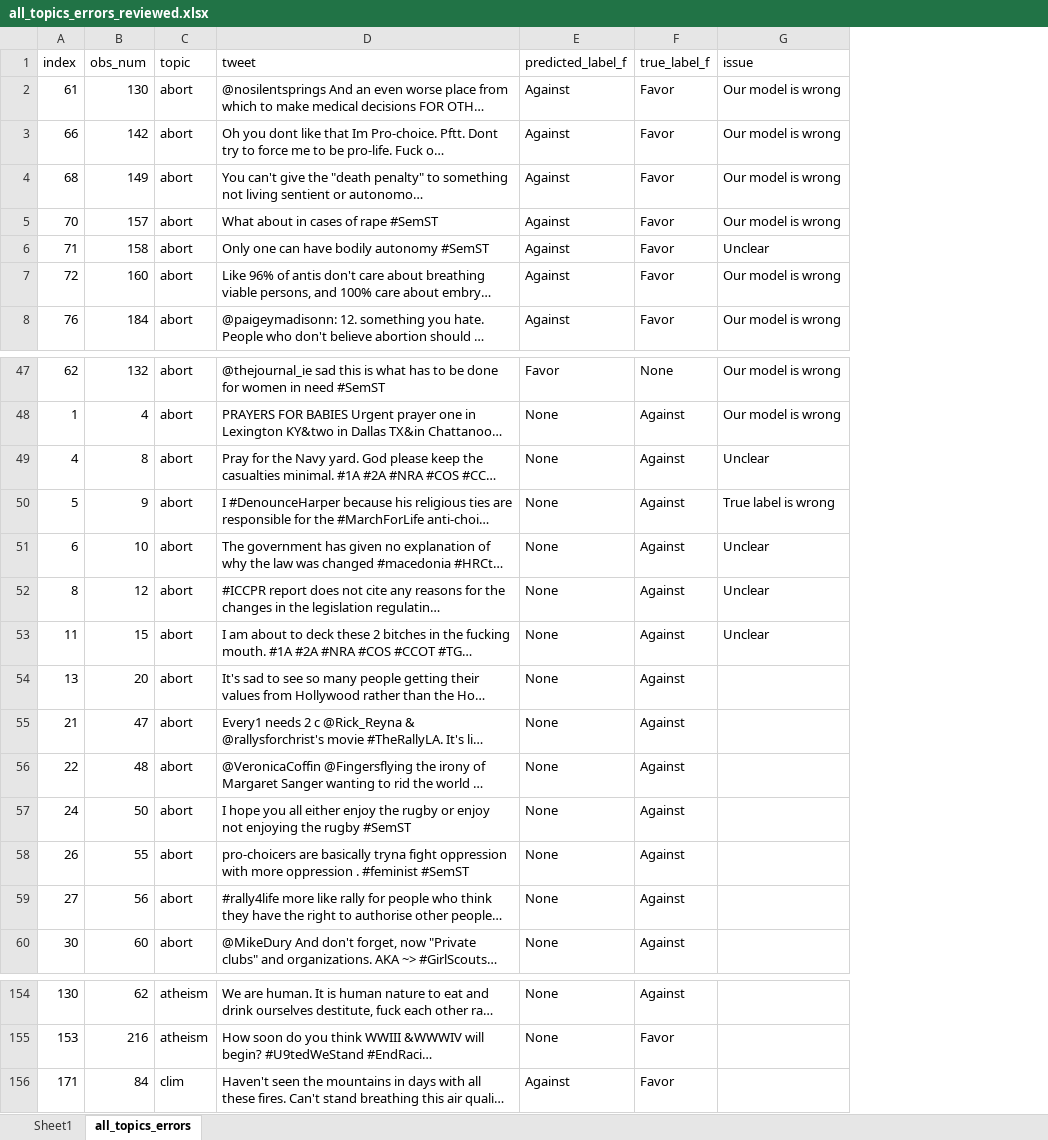
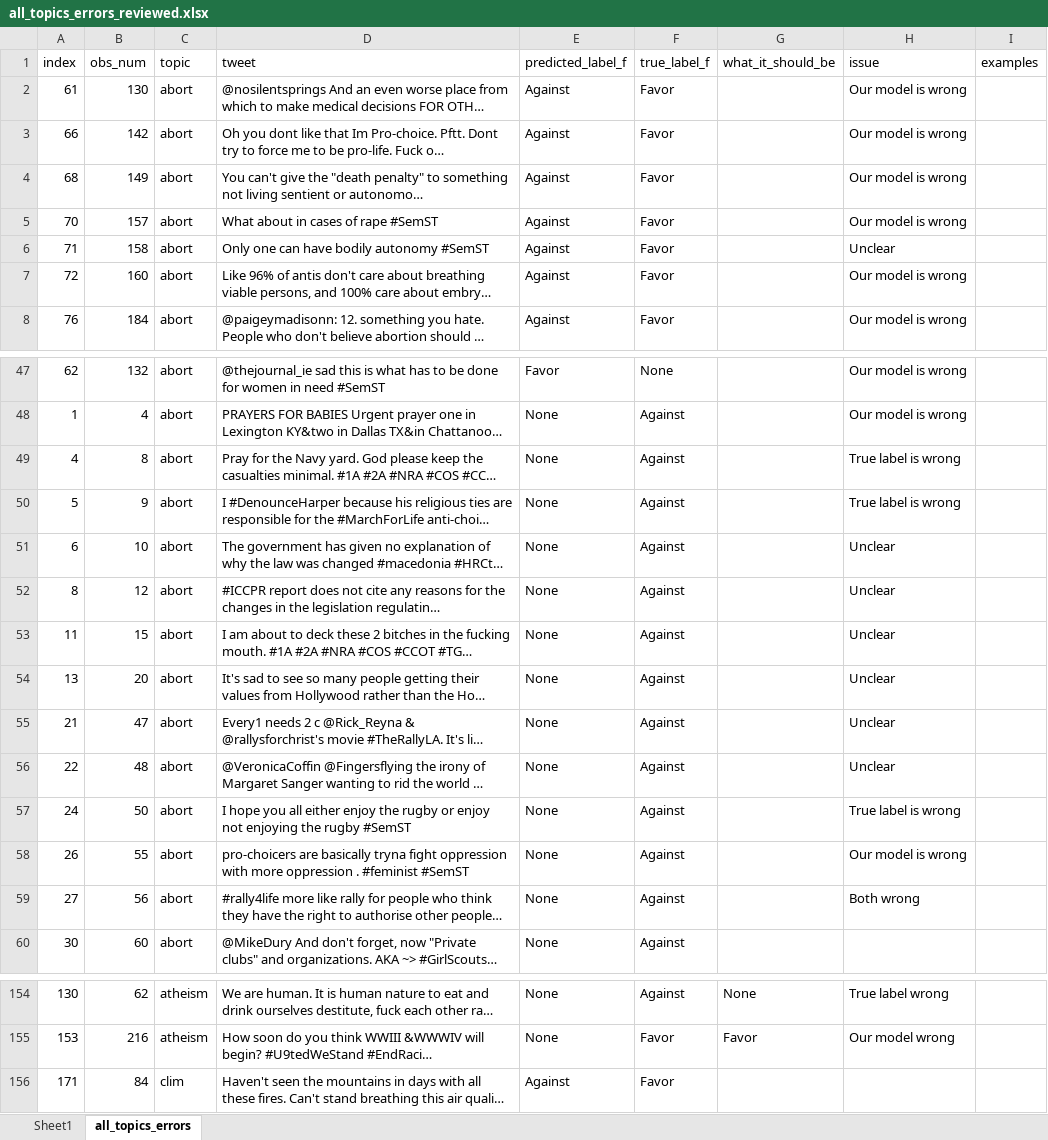
Before and after one commit to timspit/w266_final_project, an Excel workbook: final_outputs/all_topics_errors_reviewed.xlsx, sheet all_topics_errors, drawn as a sheet; only a part is shown, gaps mark what is left out; long unchanged cells end in …; values as stored, in another font and other column widths than the file's, no borders; conditional formats not drawn; addresses are those after the commit; the diff covers the shown part only; the diff names each change by its address in the sheet, - before the commit and + after, or states it on an @@ line.

Commit message:
errors workbook

```diff
--- a/final_outputs/all_topics_errors_reviewed.xlsx (sheet all_topics_errors)
+++ b/final_outputs/all_topics_errors_reviewed.xlsx (sheet all_topics_errors)
+column G (what_it_should_be), rows 154-155: None | Favor
+column I (examples), empty
-H49 (issue): Unclear
+H49 (issue): True label is wrong
-H54:H56 (issue): (empty)
+H54:H56 (issue): Unclear
-H57 (issue): (empty)
+H57 (issue): True label is wrong
-H58 (issue): (empty)
+H58 (issue): Our model is wrong
-H59 (issue): (empty)
+H59 (issue): Both wrong
-H154 (issue): (empty)
+H154 (issue): True label wrong
-H155 (issue): (empty)
+H155 (issue): Our model wrong
```
Also changed, not shown: 54 edited cells elsewhere in this sheet, sheet Sheet1, 1 other file.
